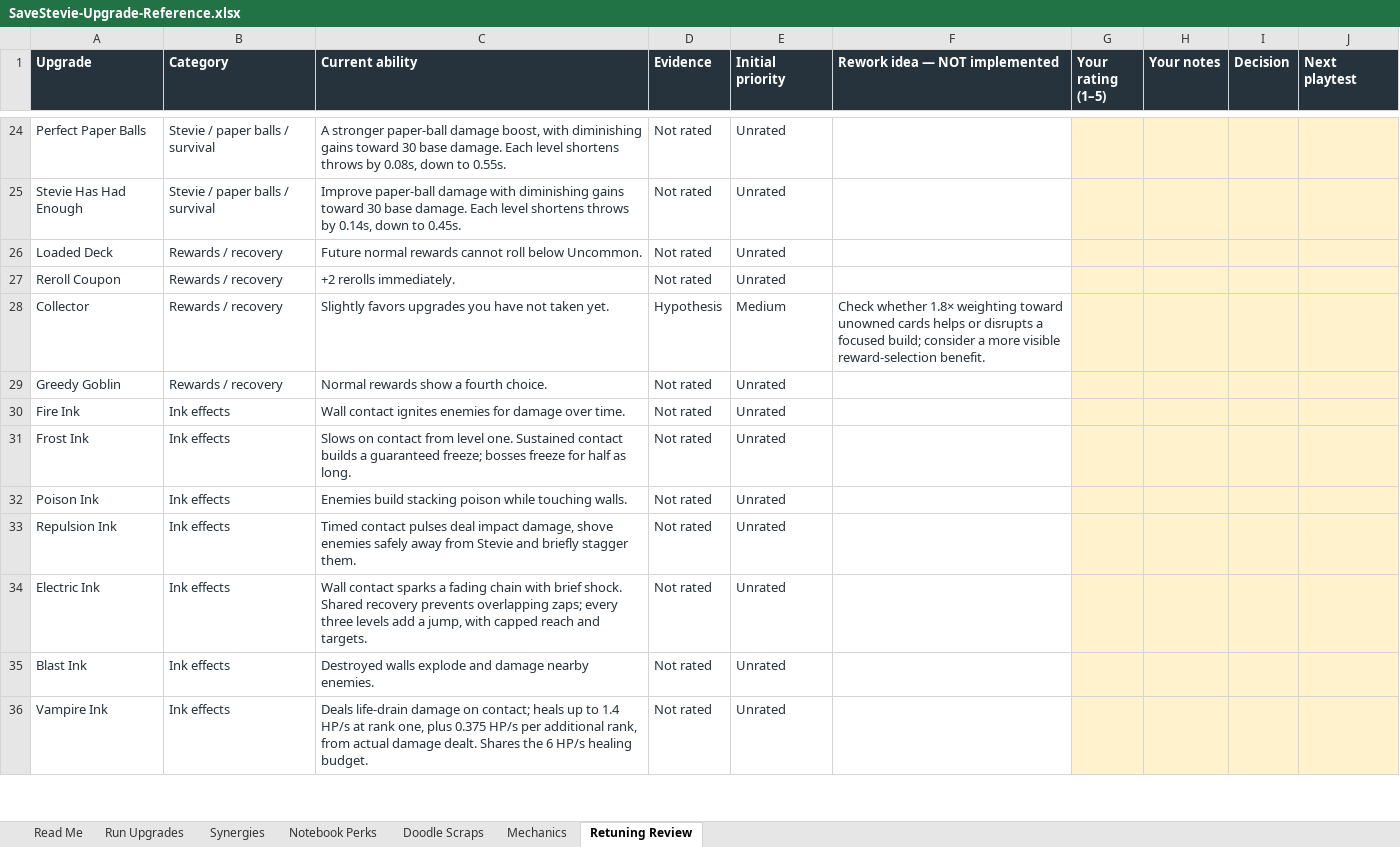
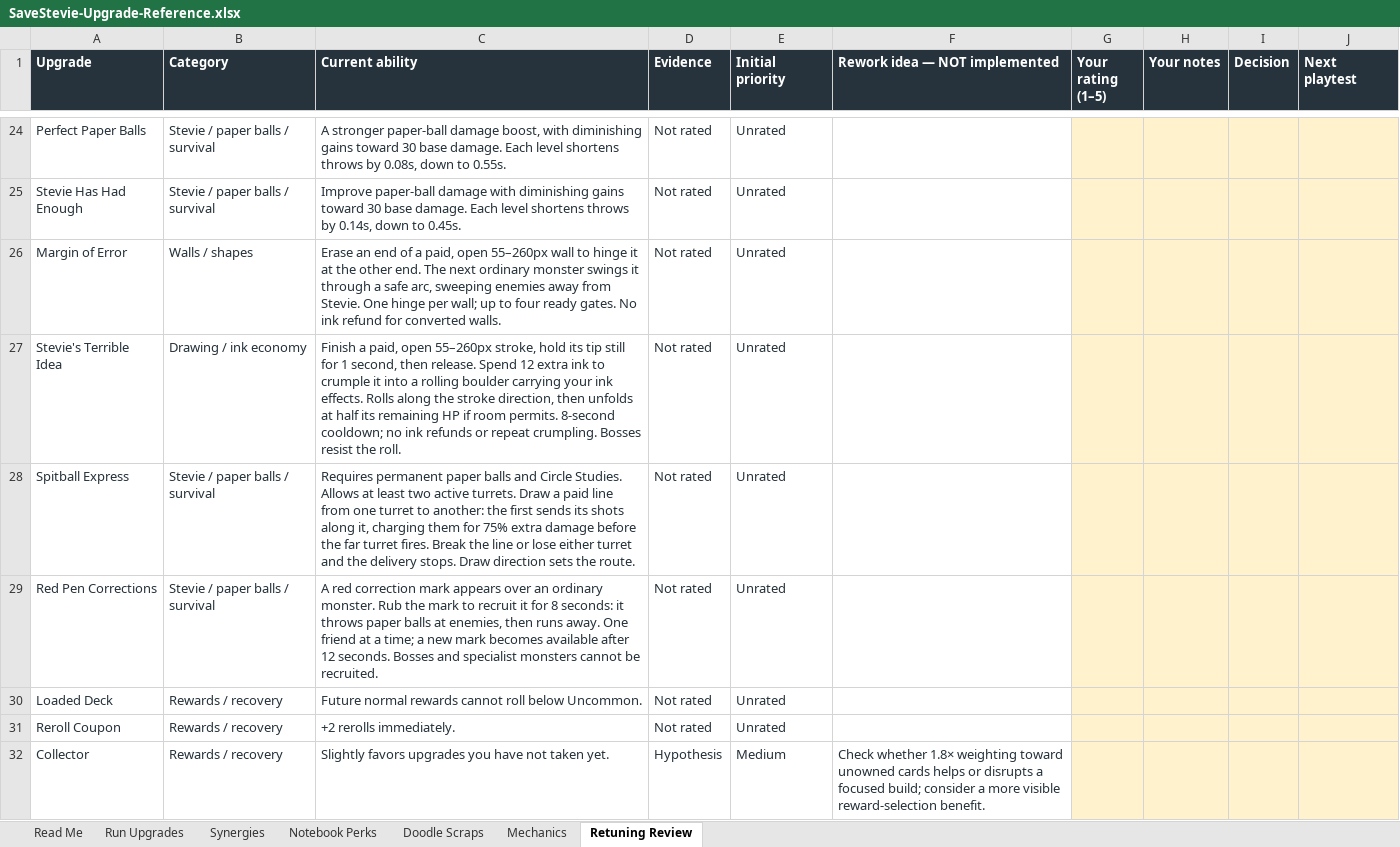
Before and after one commit to ShootyQ/SaveStevie, an Excel workbook: docs/SaveStevie-Upgrade-Reference.xlsx, sheet Retuning Review, drawn as a sheet; only a part is shown, gaps mark what is left out; the shorter side is filled out with more unchanged rows; values as stored, in another font and other column widths than the file's, no borders; table styles not drawn; the diff names each change by its address in the sheet, - before the commit and + after, or states it on an @@ line.

Commit message:
Add four drawing utilities with custom art and notebook wave clears

```diff
--- a/docs/SaveStevie-Upgrade-Reference.xlsx (sheet Retuning Review)
+++ b/docs/SaveStevie-Upgrade-Reference.xlsx (sheet Retuning Review)
+row 26: Margin of Error | Walls / shapes | Erase an end of a paid, open 55–260px wall to hinge it at the other end. The next ordinary monster swings it through a safe arc, sweeping enemies away from Stevie. One hinge per wall; up to four ready gates. No ink refund for converted walls. | Not rated | Unrated
+row 27: Stevie's Terrible Idea | Drawing / ink economy | Finish a paid, open 55–260px stroke, hold its tip still for 1 second, then release. Spend 12 extra ink to crumple it into a rolling boulder carrying your ink effects. Rolls along the stroke direction, then unfolds at half its remaining HP if room permits. 8-second cooldown; no ink refunds or repeat crumpling. Bosses resist the roll. | Not rated | Unrated
+row 28: Spitball Express | Stevie / paper balls / survival | Requires permanent paper balls and Circle Studies. Allows at least two active turrets. Draw a paid line from one turret to another: the first sends its shots along it, charging them for 75% extra damage before the far turret fires. Break the line or lose either turret and the delivery stops. Draw direction sets the route. | Not rated | Unrated
+row 29: Red Pen Corrections | Stevie / paper balls / survival | A red correction mark appears over an ordinary monster. Rub the mark to recruit it for 8 seconds: it throws paper balls at enemies, then runs away. One friend at a time; a new mark becomes available after 12 seconds. Bosses and specialist monsters cannot be recruited. | Not rated | Unrated
```
Also changed, not shown: sheet Run Upgrades, sheet Read Me, 22 other files.
